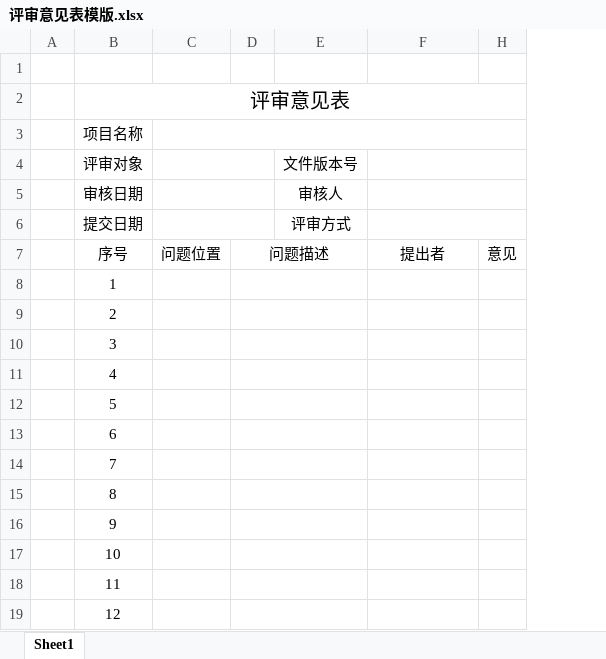
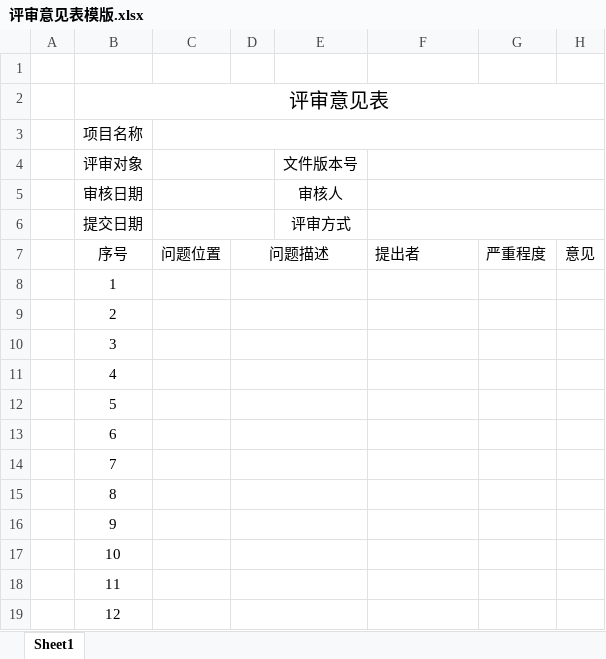
Before and after one commit to bhsei/20_F, an Excel workbook: 实验2：软件需求评审/评审意见表模版.xlsx, sheet Sheet1, drawn as a sheet; values as stored, in another font and other column widths than the file's, no borders; the diff names each change by its address in the sheet, - before the commit and + after, or states it on an @@ line.

Commit message:
docs: 评审表单修改
- 评审意见表模版修改
 * 增加内容严重程度
 * 整体校正

```diff
--- a/实验2：软件需求评审/评审意见表模版.xlsx (sheet Sheet1)
+++ b/实验2：软件需求评审/评审意见表模版.xlsx (sheet Sheet1)
@@ column G unhidden, row 7: 严重程度 @@
-F7 alignment: center
+F7 alignment: left
```
